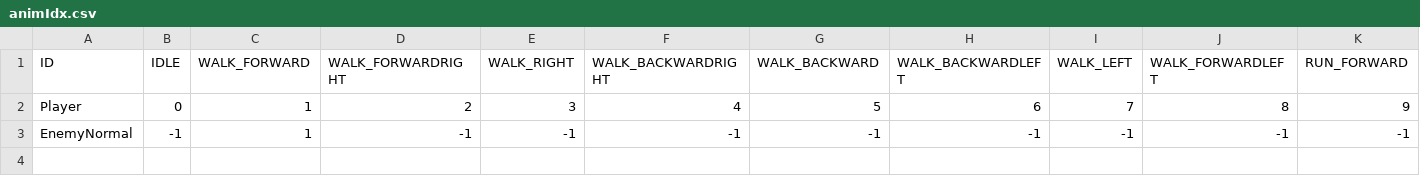
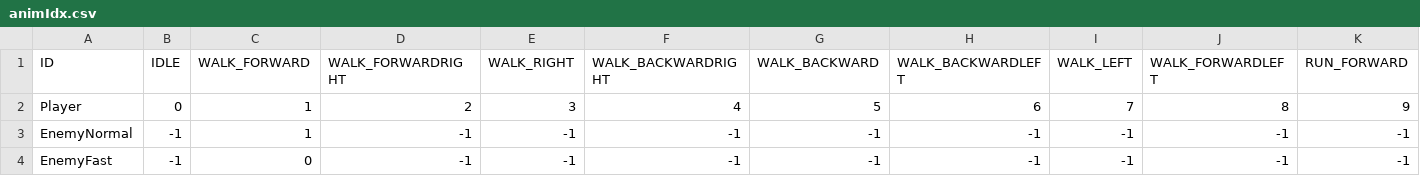
Before and after one commit to nkd10121/EmploymentWorks, a CSV file: EmploymentWork/data/csv/animIdx.csv, drawn as a sheet; only a part is shown; rows hold the shown columns only; the diff names each change by its address in the sheet, - before the commit and + after, or states it on an @@ line.

```diff
--- a/EmploymentWork/data/csv/animIdx.csv
+++ b/EmploymentWork/data/csv/animIdx.csv
+row 4: EnemyFast | -1 | 0 | -1 | -1 | -1 | -1 | -1 | -1 | -1 | -1
```
Also changed, not shown: EmploymentWork/data/csv/LoadPath.csv, 5 other files.
